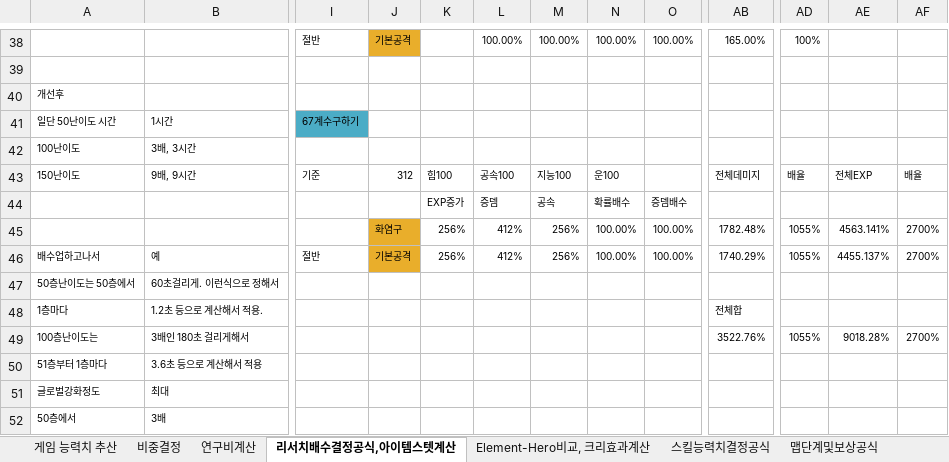
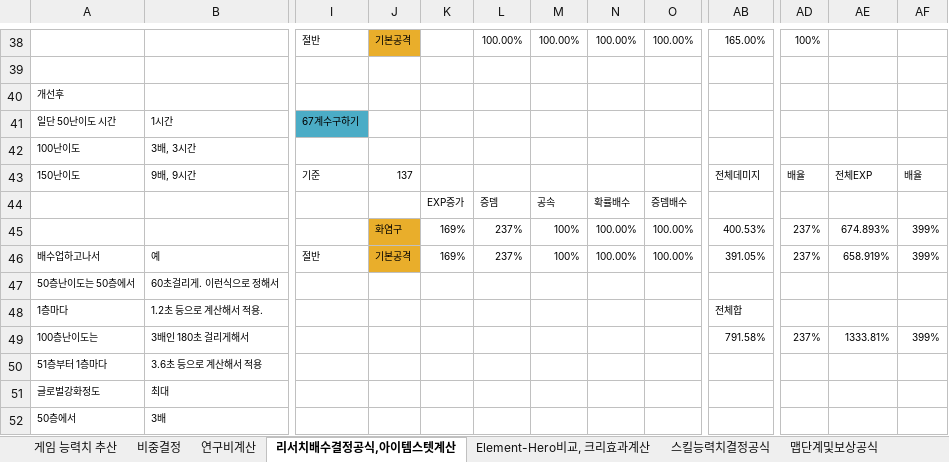
Before and after one commit to LEEJAEHAN/SexyBack, an Excel workbook: Doc/기획문서_170528_원소5단위로변경.xlsx, sheet 리서치배수결정공식,아이템스텟계산, drawn as a sheet; only a part is shown, gaps mark what is left out; values as stored, in another font and other column widths than the file's, no borders; the diff names each change by its address in the sheet, - before the commit and + after, or states it on an @@ line.

```diff
--- a/Doc/기획문서_170528_원소5단위로변경.xlsx (sheet 리서치배수결정공식,아이템스텟계산)
+++ b/Doc/기획문서_170528_원소5단위로변경.xlsx (sheet 리서치배수결정공식,아이템스텟계산)
-J43: 312
+J43: 137
-K43: 힘100
+K43: (empty)
-L43: 공속100
+L43: (empty)
-M43: 지능100
+M43: (empty)
-N43: 운100
+N43: (empty)
-K45:K46: 256%
+K45:K46: 169%
-L45:L46: 412%
+L45:L46: 237%
-M45:M46: 256%
+M45:M46: 100%
-AB45: 1782.48%
+AB45: 400.53%
-AD45:AD46: 1055%
+AD45:AD46: 237%
-AE45: 4563.141%
+AE45: 674.893%
-AF45:AF46: 2700%
+AF45:AF46: 399%
-AB46: 1740.29%
+AB46: 391.05%
-AE46: 4455.137%
+AE46: 658.919%
-AB49: 3522.76%
+AB49: 791.58%
-AD49: 1055%
+AD49: 237%
-AE49: 9018.28%
+AE49: 1333.81%
-AF49: 2700%
+AF49: 399%
```
Also changed, not shown: Doc/데이터Xml_170601_dmgdensity변경.xlsx, 15 other files.
